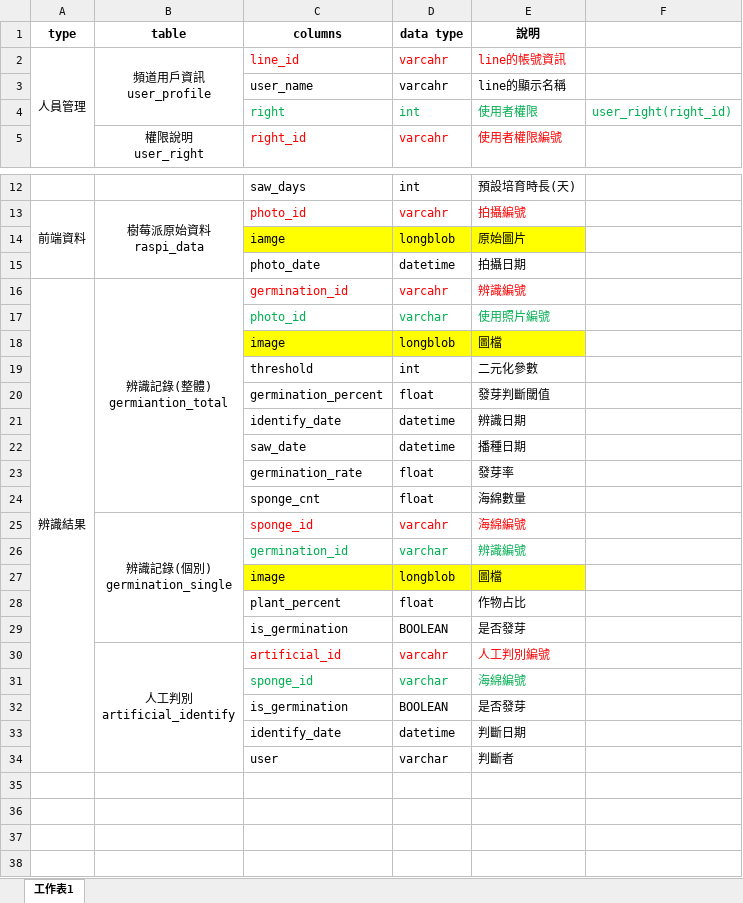
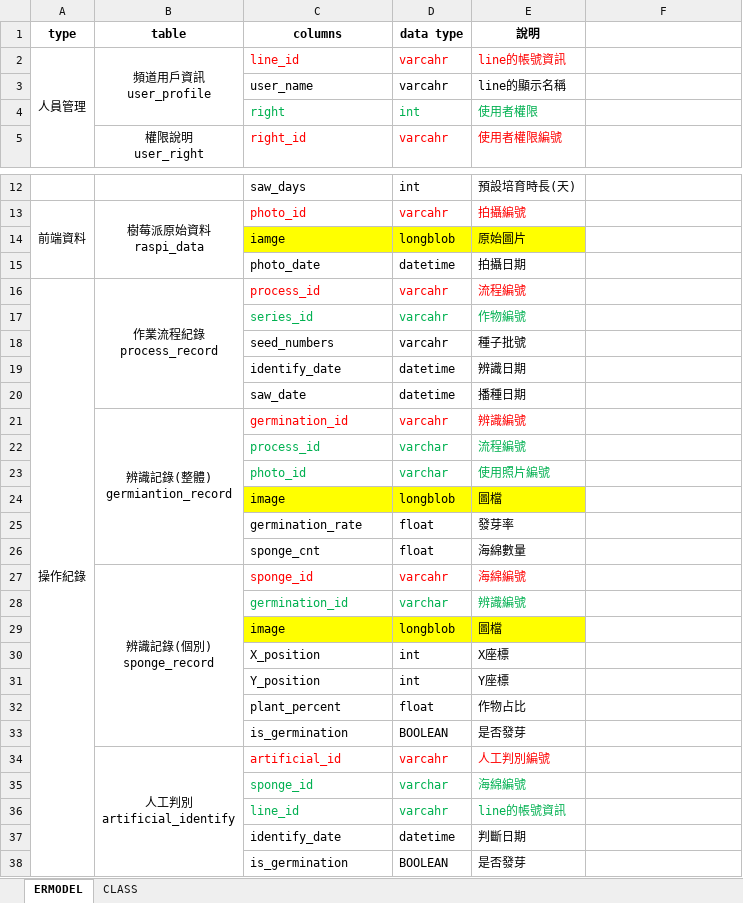
Before and after one commit to jimmy29304825/YY_new, an Excel workbook: ERMODEL.xlsx, sheet ERMODEL, drawn as a sheet; only a part is shown, gaps mark what is left out; values as stored, in another font and other column widths than the file's, no borders; removed rows and columns are numbered as before the commit, all else as after; ↵ is a line break in a cell; the diff names each change by its address in the sheet, - before the commit and + after, or states it on an @@ line.

Commit message:
update ER-model's and program's class in excel

```diff
--- a/ERMODEL.xlsx (sheet ERMODEL)
+++ b/ERMODEL.xlsx (sheet ERMODEL)
-sheet tab: 工作表1
+sheet tab: ERMODEL
+sheet tab: CLASS
-F4: user_right(right_id)
+F4: (empty)
+row 16: 操作紀錄 | 作業流程紀錄 ↵ process_record | process_id | varcahr | 流程編號
+row 17:  |  | series_id | varcahr | 作物編號
+row 18:  |  | seed_numbers | varcahr | 種子批號
@@ row 21 moved to row 19: identify_date @@
@@ row 22 moved to row 20: saw_date @@
-A21 (type): 辨識結果
+A21 (type): (empty)
-A16:A34 merged
-B21 (table): 辨識記錄(整體) ↵ germiantion_total
+B21 (table): 辨識記錄(整體) ↵ germiantion_record
+row 22:  |  | process_id | varchar | 流程編號
-row 19:  |  | threshold | int | 二元化參數
-row 20:  |  | germination_percent | float | 發芽判斷閾值
-B27 (table): 辨識記錄(個別) ↵ germination_single
+B27 (table): 辨識記錄(個別) ↵ sponge_record
+row 30:  |  | X_position | int | X座標
+row 31:  |  | Y_position | int | Y座標
+row 36:  |  | line_id | varcahr | line的帳號資訊
@@ row 33 moved to row 37: identify_date @@
-row 34:  |  | user | varchar | 判斷者
```
